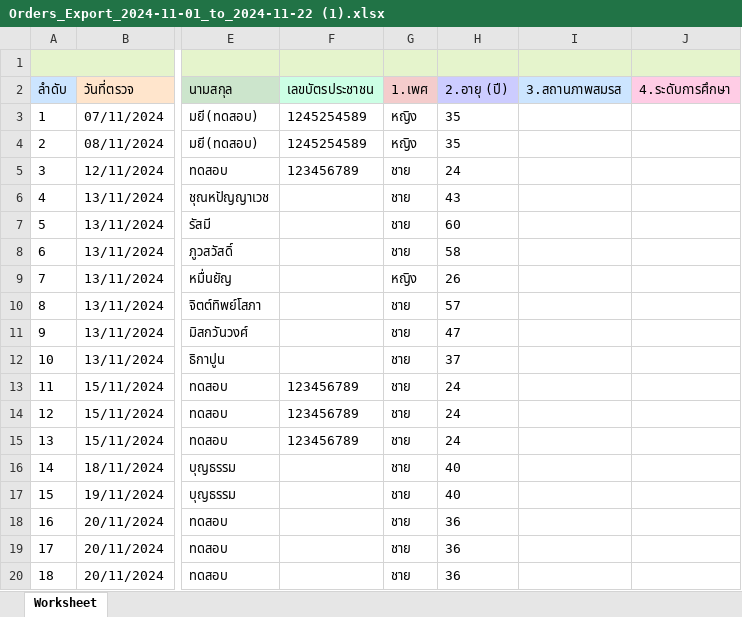
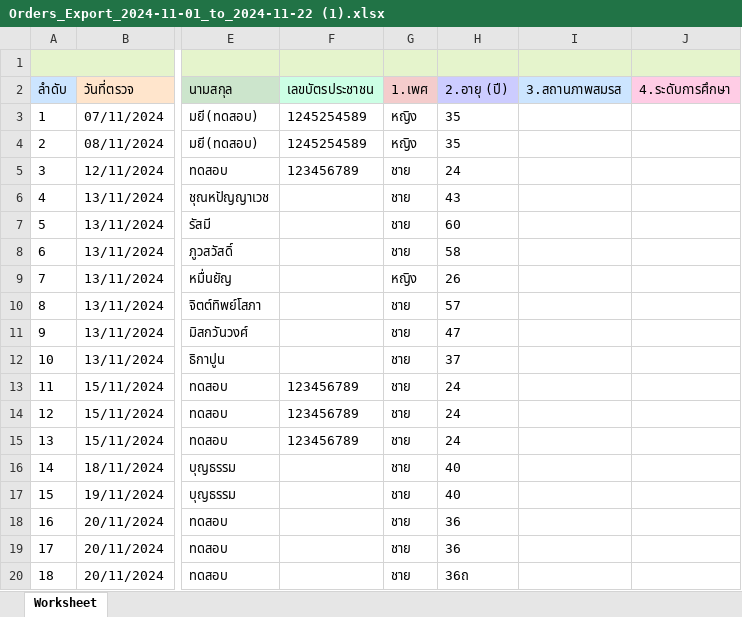
Before and after one commit to Akarawee159/slip-app, an Excel workbook: Orders_Export_2024-11-01_to_2024-11-22 (1).xlsx, sheet Worksheet, drawn as a sheet; only a part is shown, gaps mark what is left out; values as stored, in another font and other column widths than the file's, no borders; the diff names each change by its address in the sheet, - before the commit and + after, or states it on an @@ line.

Commit message:
Update Orders_Export_2024-11-01_to_2024-11-22 (1).xlsx
ใหม่

```diff
--- a/Orders_Export_2024-11-01_to_2024-11-22 (1).xlsx (sheet Worksheet)
+++ b/Orders_Export_2024-11-01_to_2024-11-22 (1).xlsx (sheet Worksheet)
-H20 (2.อายุ (ปี)): 36
+H20 (2.อายุ (ปี)): 36ถ
```
